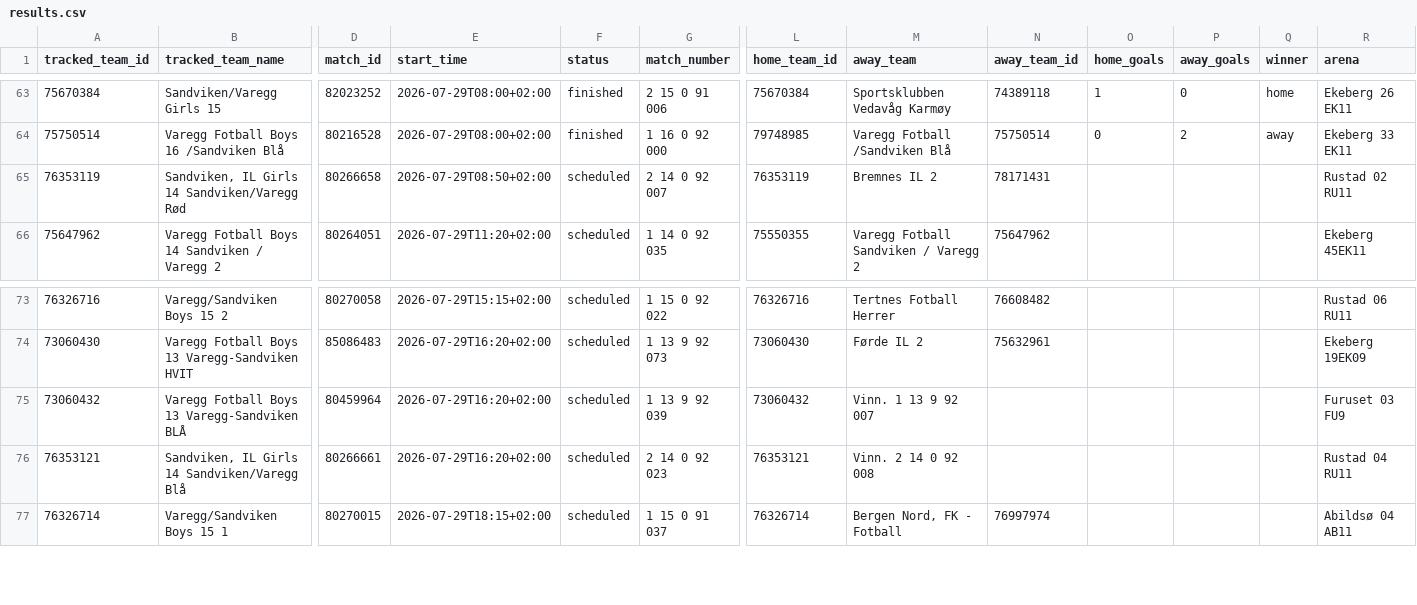
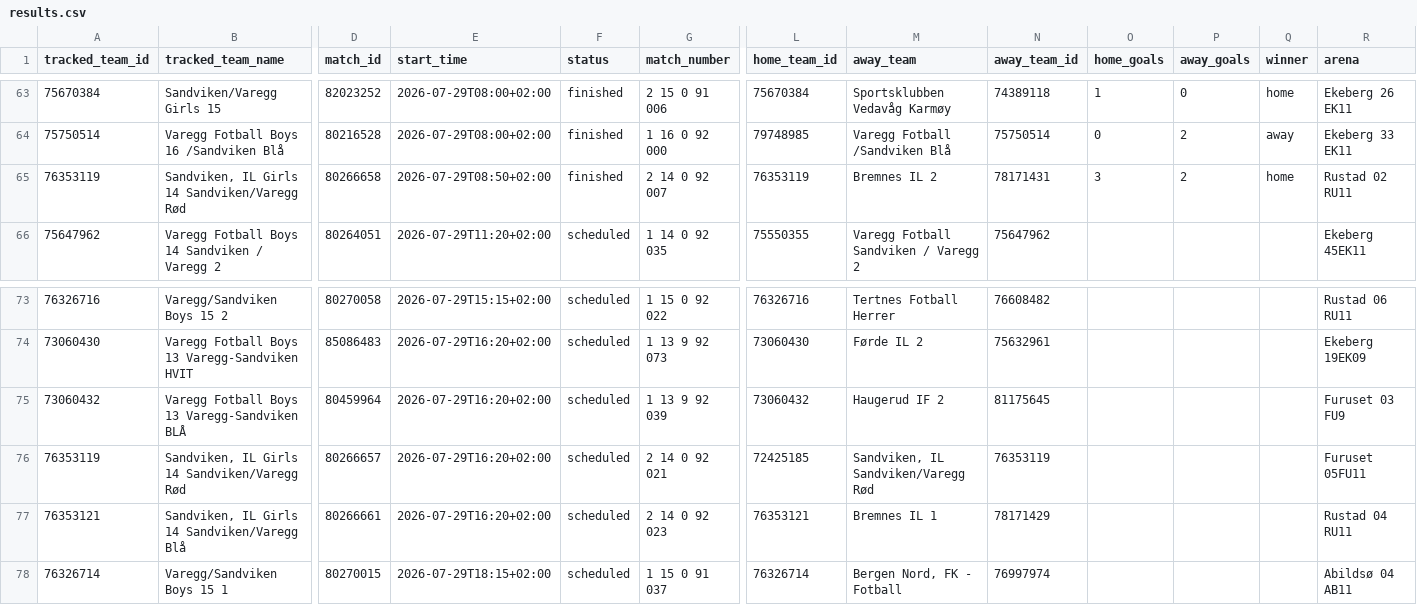
Before and after one commit to lambrechts/2026-norwaycup-resultater, a CSV file: data/results.csv, drawn as a sheet; only a part is shown, gaps mark what is left out; addresses are those after the commit; rows hold the shown columns only; the diff names each change by its address in the sheet, - before the commit and + after, or states it on an @@ line.

```diff
--- a/data/results.csv
+++ b/data/results.csv
-F65 (status): scheduled
+F65 (status): finished
-O65 (home_goals): (empty)
+O65 (home_goals): 3
-P65 (away_goals): (empty)
+P65 (away_goals): 2
-Q65 (winner): (empty)
+Q65 (winner): home
-M75 (away_team): Vinn. 1 13 9 92 007
+M75 (away_team): Haugerud IF 2
-N75 (away_team_id): (empty)
+N75 (away_team_id): 81175645
+row 76: 76353119 | Sandviken, IL Girls 14 Sandviken/Varegg Rød | 80266657 | 2026-07-29T16:20+02:00 | scheduled | 2 14 0 92 021 | 72425185 | Sandviken, IL Sandviken/Varegg Rød | 76353119 |  |  |  | Furuset 05FU11
-M77 (away_team): Vinn. 2 14 0 92 008
+M77 (away_team): Bremnes IL 1
-N77 (away_team_id): (empty)
+N77 (away_team_id): 78171429
```
